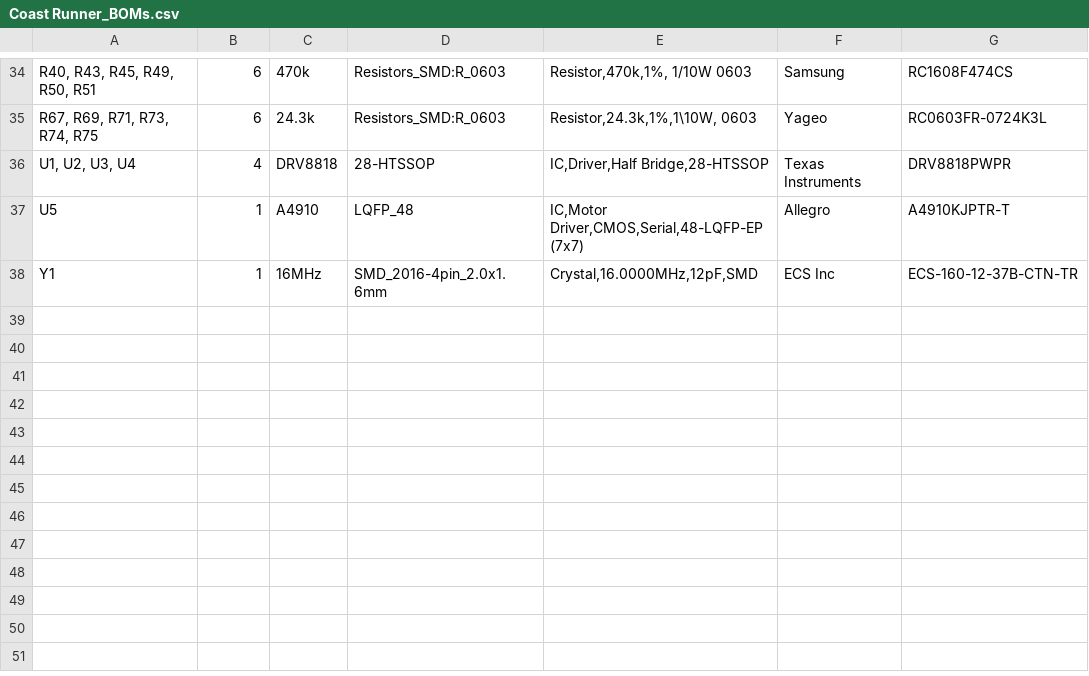
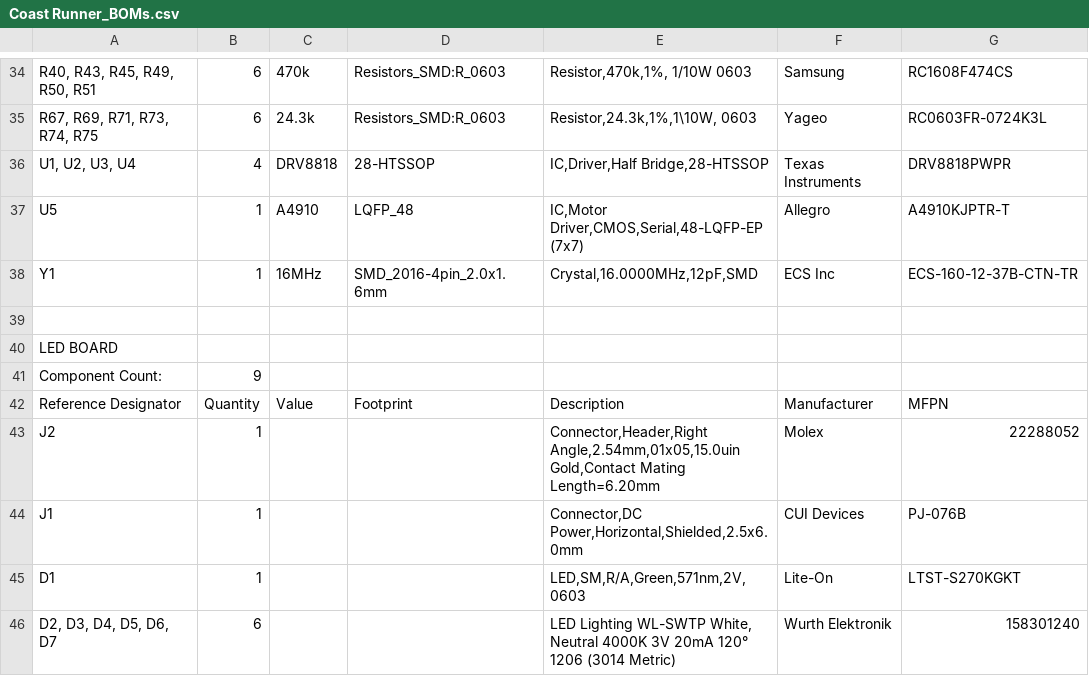
Before and after one commit to CoastRunnerCNC/coastrunner_cr1_pcbs, a CSV file: Coast Runner_BOMs.csv, drawn as a sheet; only a part is shown, gaps mark what is left out.

Commit message:
Adding LED stuff to BOM

```diff
--- a/Coast Runner_BOMs.csv
+++ b/Coast Runner_BOMs.csv
@@ -38 +38,9 @@ U5,1,A4910,LQFP_48,"IC,Motor Driver,CMOS,Serial,48-LQFP-EP (7x7)",Allegro,A4910K
 Y1,1,16MHz,SMD_2016-4pin_2.0x1.6mm,"Crystal,16.0000MHz,12pF,SMD",ECS Inc,ECS-160-12-37B-CTN-TR
+,,,,,,
+LED BOARD,,,,,,
+Component Count:,9,,,,,
+Reference Designator,Quantity,Value,Footprint,Description,Manufacturer,MFPN
+J2,1,,,"Connector,Header,Right Angle,2.54mm,01x05,15.0uin Gold,Contact Mating Length=6.20mm",Molex,22288052
+J1,1,,,"Connector,DC Power,Horizontal,Shielded,2.5x6.0mm",CUI Devices,PJ-076B
+D1,1,,,"LED,SM,R/A,Green,571nm,2V,0603",Lite-On,LTST-S270KGKT
+"D2, D3, D4, D5, D6, D7",6,,,"LED Lighting WL-SWTP White, Neutral 4000K 3V 20mA 120° 1206 (3014 Metric)",Wurth Elektronik,158301240
```
